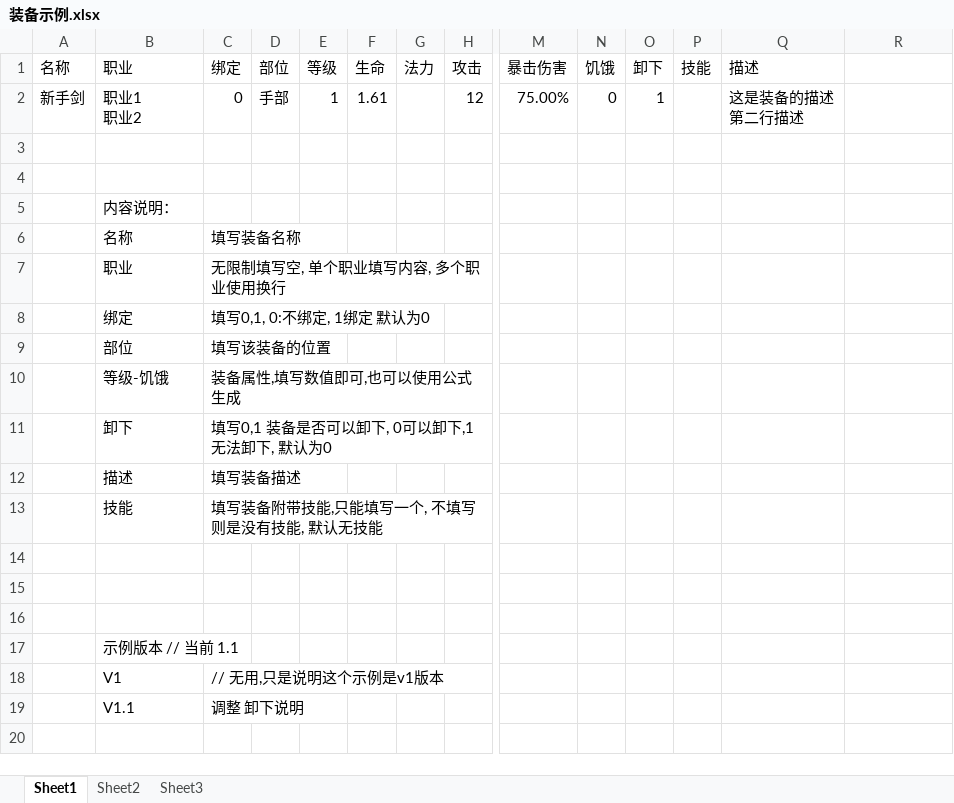
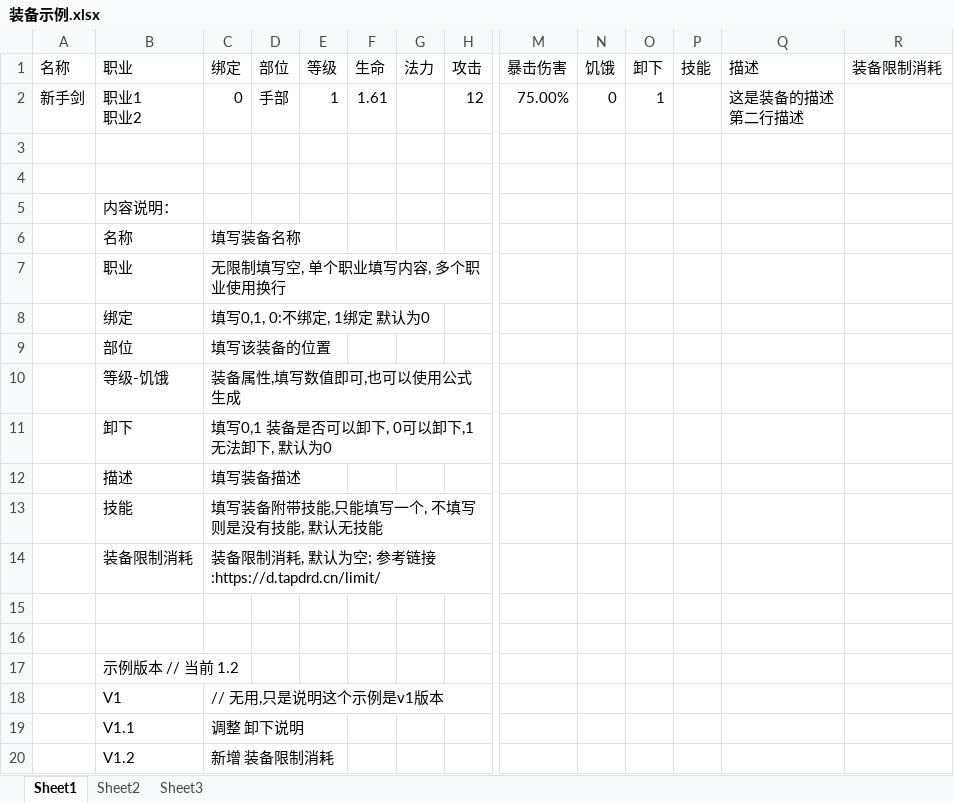
Before and after one commit to Zephdyn/Apocalypse-ExcelTools, an Excel workbook: ExcelTools/Resources/装备示例.xlsx, sheet Sheet1, drawn as a sheet; only a part is shown, gaps mark what is left out; values as stored, in another font and other column widths than the file's, no borders; removed rows and columns are numbered as before the commit, all else as after; rows hold the shown columns only; the diff names each change by its address in the sheet, - before the commit and + after, or states it on an @@ line.

Commit message:
装备导入支持'装备限制消耗'
Signed-off-by: tapdrd <tapdrd@qq.com>

```diff
--- a/ExcelTools/Resources/装备示例.xlsx (sheet Sheet1)
+++ b/ExcelTools/Resources/装备示例.xlsx (sheet Sheet1)
-R1: (empty)
+R1: 装备限制消耗
+row 14:  | 装备限制消耗 | 装备限制消耗, 默认为空; 参考链接:https://d.tapdrd.cn/limit/
-row 16: (empty)
-B17 (职业): 示例版本 // 当前 1.1
+B17 (职业): 示例版本 // 当前 1.2
+row 20:  | V1.2 | 新增 装备限制消耗
```
Also changed, not shown: 5 other files.
